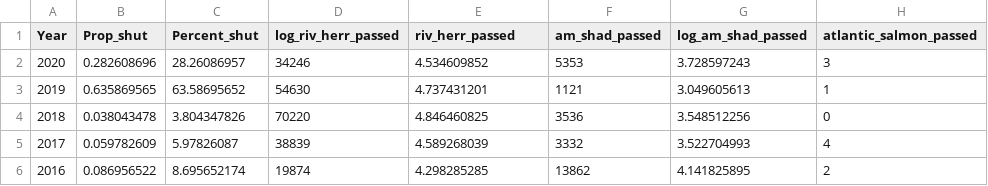
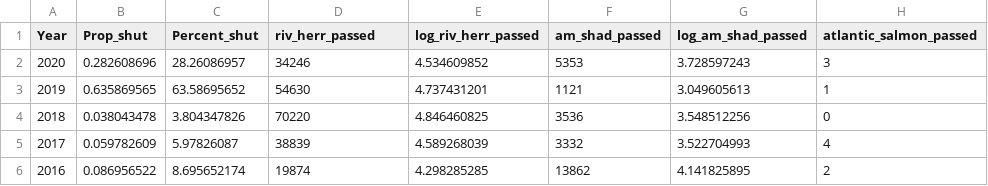
Before and after one commit to kayleighkearnan/fishlifts, a CSV file: passagexshutdownECdata.csv, drawn as a sheet; only a part is shown; the diff names each change by its address in the sheet, - before the commit and + after, or states it on an @@ line.

Commit message:
Add files via upload

```diff
--- a/passagexshutdownECdata.csv
+++ b/passagexshutdownECdata.csv
-D1: log_riv_herr_passed
+D1: riv_herr_passed
-E1: riv_herr_passed
+E1: log_riv_herr_passed
```
